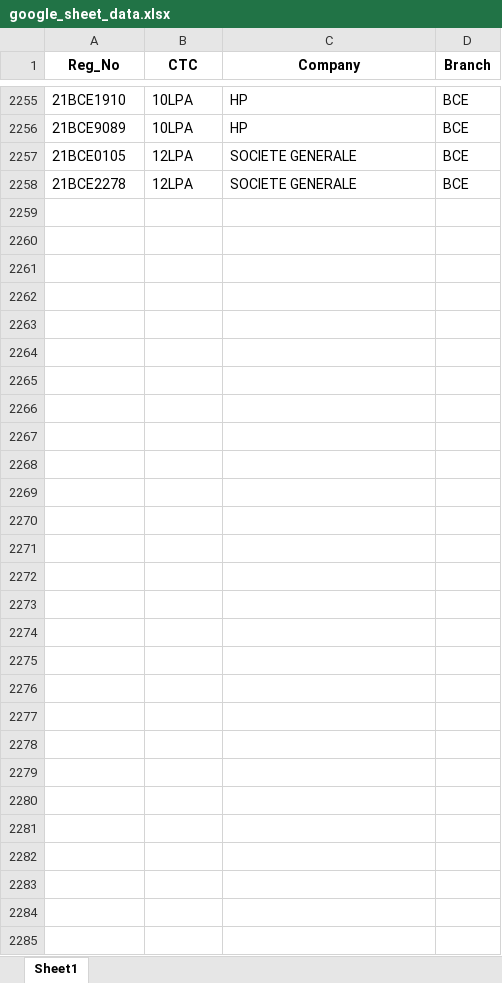
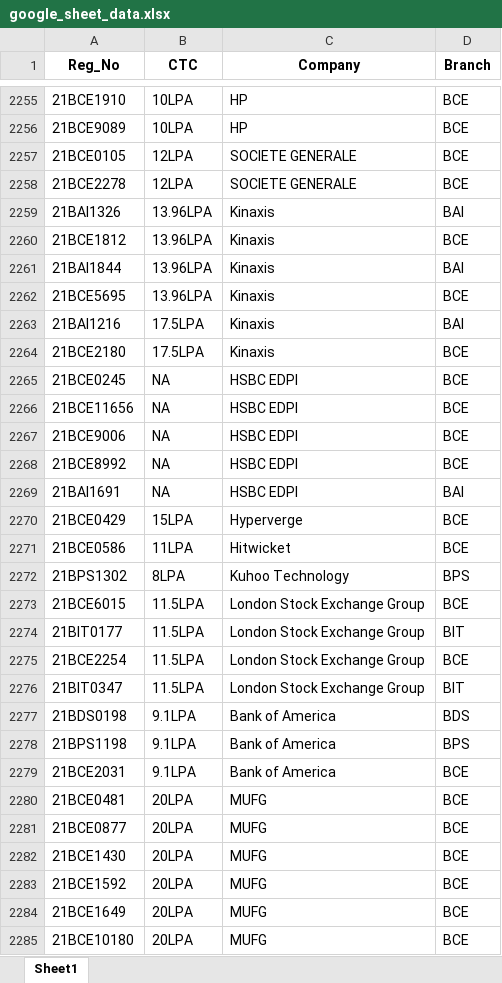
Before and after one commit to whysumedh/vit-placements-tracker, an Excel workbook: google_sheet_data.xlsx, sheet Sheet1, drawn as a sheet; only a part is shown, gaps mark what is left out; values as stored, in another font and other column widths than the file's, no borders; the diff names each change by its address in the sheet, - before the commit and + after, or states it on an @@ line.

Commit message:
dup

```diff
--- a/google_sheet_data.xlsx (sheet Sheet1)
+++ b/google_sheet_data.xlsx (sheet Sheet1)
+row 2259: 21BAI1326 | 13.96LPA | Kinaxis | BAI
+row 2260: 21BCE1812 | 13.96LPA | Kinaxis | BCE
+row 2261: 21BAI1844 | 13.96LPA | Kinaxis | BAI
+row 2262: 21BCE5695 | 13.96LPA | Kinaxis | BCE
+row 2263: 21BAI1216 | 17.5LPA | Kinaxis | BAI
+row 2264: 21BCE2180 | 17.5LPA | Kinaxis | BCE
+row 2265: 21BCE0245 | NA | HSBC EDPI | BCE
+row 2266: 21BCE11656 | NA | HSBC EDPI | BCE
+row 2267: 21BCE9006 | NA | HSBC EDPI | BCE
+row 2268: 21BCE8992 | NA | HSBC EDPI | BCE
+row 2269: 21BAI1691 | NA | HSBC EDPI | BAI
+row 2270: 21BCE0429 | 15LPA | Hyperverge | BCE
+row 2271: 21BCE0586 | 11LPA | Hitwicket | BCE
+row 2272: 21BPS1302 | 8LPA | Kuhoo Technology | BPS
+row 2273: 21BCE6015 | 11.5LPA | London Stock Exchange Group | BCE
+row 2274: 21BIT0177 | 11.5LPA | London Stock Exchange Group | BIT
+row 2275: 21BCE2254 | 11.5LPA | London Stock Exchange Group | BCE
+row 2276: 21BIT0347 | 11.5LPA | London Stock Exchange Group | BIT
+row 2277: 21BDS0198 | 9.1LPA | Bank of America | BDS
+row 2278: 21BPS1198 | 9.1LPA | Bank of America | BPS
+row 2279: 21BCE2031 | 9.1LPA | Bank of America | BCE
+row 2280: 21BCE0481 | 20LPA | MUFG | BCE
+row 2281: 21BCE0877 | 20LPA | MUFG | BCE
+row 2282: 21BCE1430 | 20LPA | MUFG | BCE
+row 2283: 21BCE1592 | 20LPA | MUFG | BCE
+row 2284: 21BCE1649 | 20LPA | MUFG | BCE
+row 2285: 21BCE10180 | 20LPA | MUFG | BCE
```
